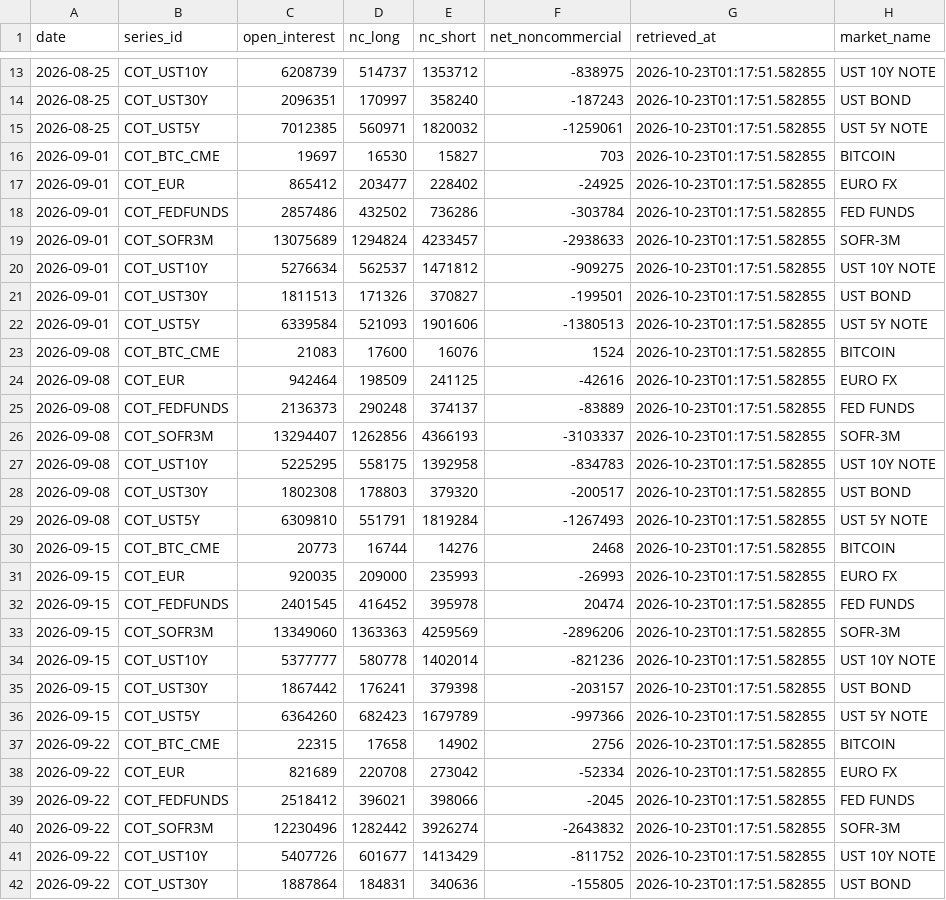
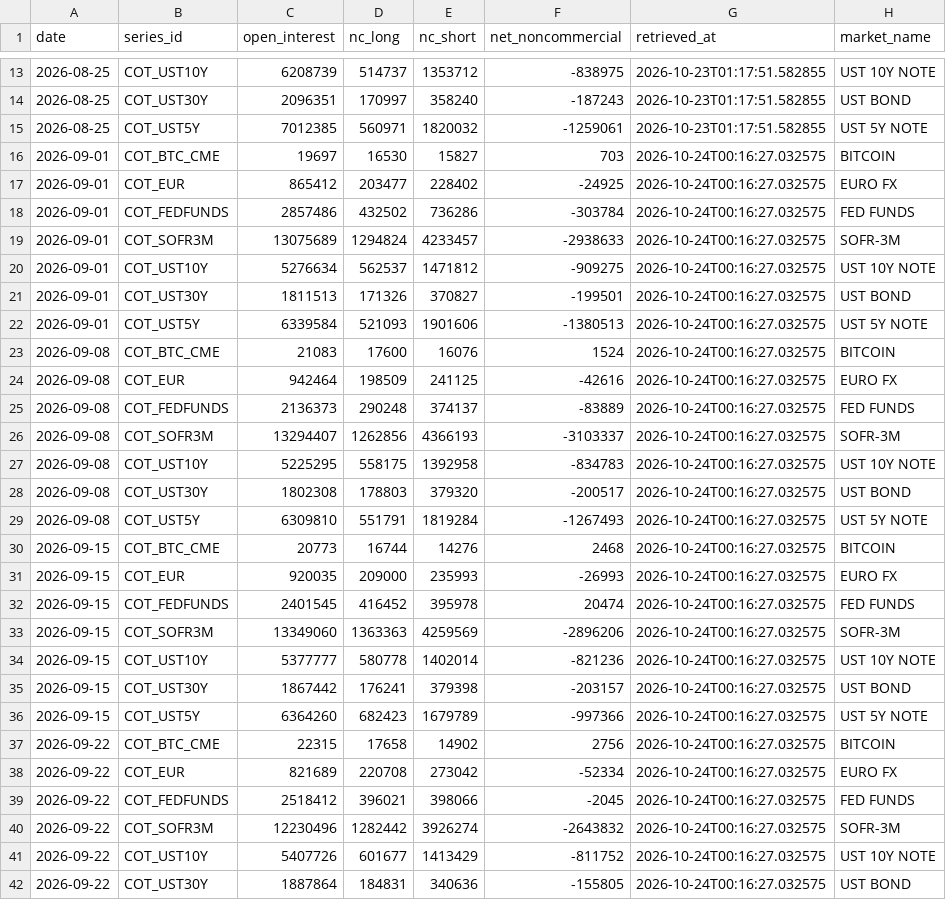
Before and after one commit to d87skg/gmre-collectors, a CSV file: data/cftc_cot.csv, drawn as a sheet; only a part is shown, gaps mark what is left out; the diff covers the shown part only.

```diff
--- a/data/cftc_cot.csv
+++ b/data/cftc_cot.csv
@@ -15,28 +15,28 @@ date,series_id,open_interest,nc_long,nc_short,net_noncommercial,retrieved_at,mar
 2026-08-25,COT_UST5Y,7012385,560971,1820032,-1259061,2026-10-23T01:17:51.582855,UST 5Y NOTE
-2026-09-01,COT_BTC_CME,19697,16530,15827,703,2026-10-23T01:17:51.582855,BITCOIN
-2026-09-01,COT_EUR,865412,203477,228402,-24925,2026-10-23T01:17:51.582855,EURO FX
-2026-09-01,COT_FEDFUNDS,2857486,432502,736286,-303784,2026-10-23T01:17:51.582855,FED FUNDS
-2026-09-01,COT_SOFR3M,13075689,1294824,4233457,-2938633,2026-10-23T01:17:51.582855,SOFR-3M
-2026-09-01,COT_UST10Y,5276634,562537,1471812,-909275,2026-10-23T01:17:51.582855,UST 10Y NOTE
-2026-09-01,COT_UST30Y,1811513,171326,370827,-199501,2026-10-23T01:17:51.582855,UST BOND
-2026-09-01,COT_UST5Y,6339584,521093,1901606,-1380513,2026-10-23T01:17:51.582855,UST 5Y NOTE
-2026-09-08,COT_BTC_CME,21083,17600,16076,1524,2026-10-23T01:17:51.582855,BITCOIN
-2026-09-08,COT_EUR,942464,198509,241125,-42616,2026-10-23T01:17:51.582855,EURO FX
-2026-09-08,COT_FEDFUNDS,2136373,290248,374137,-83889,2026-10-23T01:17:51.582855,FED FUNDS
-2026-09-08,COT_SOFR3M,13294407,1262856,4366193,-3103337,2026-10-23T01:17:51.582855,SOFR-3M
-2026-09-08,COT_UST10Y,5225295,558175,1392958,-834783,2026-10-23T01:17:51.582855,UST 10Y NOTE
-2026-09-08,COT_UST30Y,1802308,178803,379320,-200517,2026-10-23T01:17:51.582855,UST BOND
-2026-09-08,COT_UST5Y,6309810,551791,1819284,-1267493,2026-10-23T01:17:51.582855,UST 5Y NOTE
-2026-09-15,COT_BTC_CME,20773,16744,14276,2468,2026-10-23T01:17:51.582855,BITCOIN
-2026-09-15,COT_EUR,920035,209000,235993,-26993,2026-10-23T01:17:51.582855,EURO FX
-2026-09-15,COT_FEDFUNDS,2401545,416452,395978,20474,2026-10-23T01:17:51.582855,FED FUNDS
-2026-09-15,COT_SOFR3M,13349060,1363363,4259569,-2896206,2026-10-23T01:17:51.582855,SOFR-3M
-2026-09-15,COT_UST10Y,5377777,580778,1402014,-821236,2026-10-23T01:17:51.582855,UST 10Y NOTE
-2026-09-15,COT_UST30Y,1867442,176241,379398,-203157,2026-10-23T01:17:51.582855,UST BOND
-2026-09-15,COT_UST5Y,6364260,682423,1679789,-997366,2026-10-23T01:17:51.582855,UST 5Y NOTE
-2026-09-22,COT_BTC_CME,22315,17658,14902,2756,2026-10-23T01:17:51.582855,BITCOIN
-2026-09-22,COT_EUR,821689,220708,273042,-52334,2026-10-23T01:17:51.582855,EURO FX
-2026-09-22,COT_FEDFUNDS,2518412,396021,398066,-2045,2026-10-23T01:17:51.582855,FED FUNDS
-2026-09-22,COT_SOFR3M,12230496,1282442,3926274,-2643832,2026-10-23T01:17:51.582855,SOFR-3M
-2026-09-22,COT_UST10Y,5407726,601677,1413429,-811752,2026-10-23T01:17:51.582855,UST 10Y NOTE
-2026-09-22,COT_UST30Y,1887864,184831,340636,-155805,2026-10-23T01:17:51.582855,UST BOND
+2026-09-01,COT_BTC_CME,19697,16530,15827,703,2026-10-24T00:16:27.032575,BITCOIN
+2026-09-01,COT_EUR,865412,203477,228402,-24925,2026-10-24T00:16:27.032575,EURO FX
+2026-09-01,COT_FEDFUNDS,2857486,432502,736286,-303784,2026-10-24T00:16:27.032575,FED FUNDS
+2026-09-01,COT_SOFR3M,13075689,1294824,4233457,-2938633,2026-10-24T00:16:27.032575,SOFR-3M
+2026-09-01,COT_UST10Y,5276634,562537,1471812,-909275,2026-10-24T00:16:27.032575,UST 10Y NOTE
+2026-09-01,COT_UST30Y,1811513,171326,370827,-199501,2026-10-24T00:16:27.032575,UST BOND
+2026-09-01,COT_UST5Y,6339584,521093,1901606,-1380513,2026-10-24T00:16:27.032575,UST 5Y NOTE
+2026-09-08,COT_BTC_CME,21083,17600,16076,1524,2026-10-24T00:16:27.032575,BITCOIN
+2026-09-08,COT_EUR,942464,198509,241125,-42616,2026-10-24T00:16:27.032575,EURO FX
+2026-09-08,COT_FEDFUNDS,2136373,290248,374137,-83889,2026-10-24T00:16:27.032575,FED FUNDS
+2026-09-08,COT_SOFR3M,13294407,1262856,4366193,-3103337,2026-10-24T00:16:27.032575,SOFR-3M
+2026-09-08,COT_UST10Y,5225295,558175,1392958,-834783,2026-10-24T00:16:27.032575,UST 10Y NOTE
+2026-09-08,COT_UST30Y,1802308,178803,379320,-200517,2026-10-24T00:16:27.032575,UST BOND
+2026-09-08,COT_UST5Y,6309810,551791,1819284,-1267493,2026-10-24T00:16:27.032575,UST 5Y NOTE
+2026-09-15,COT_BTC_CME,20773,16744,14276,2468,2026-10-24T00:16:27.032575,BITCOIN
+2026-09-15,COT_EUR,920035,209000,235993,-26993,2026-10-24T00:16:27.032575,EURO FX
+2026-09-15,COT_FEDFUNDS,2401545,416452,395978,20474,2026-10-24T00:16:27.032575,FED FUNDS
+2026-09-15,COT_SOFR3M,13349060,1363363,4259569,-2896206,2026-10-24T00:16:27.032575,SOFR-3M
+2026-09-15,COT_UST10Y,5377777,580778,1402014,-821236,2026-10-24T00:16:27.032575,UST 10Y NOTE
+2026-09-15,COT_UST30Y,1867442,176241,379398,-203157,2026-10-24T00:16:27.032575,UST BOND
+2026-09-15,COT_UST5Y,6364260,682423,1679789,-997366,2026-10-24T00:16:27.032575,UST 5Y NOTE
+2026-09-22,COT_BTC_CME,22315,17658,14902,2756,2026-10-24T00:16:27.032575,BITCOIN
+2026-09-22,COT_EUR,821689,220708,273042,-52334,2026-10-24T00:16:27.032575,EURO FX
+2026-09-22,COT_FEDFUNDS,2518412,396021,398066,-2045,2026-10-24T00:16:27.032575,FED FUNDS
+2026-09-22,COT_SOFR3M,12230496,1282442,3926274,-2643832,2026-10-24T00:16:27.032575,SOFR-3M
+2026-09-22,COT_UST10Y,5407726,601677,1413429,-811752,2026-10-24T00:16:27.032575,UST 10Y NOTE
+2026-09-22,COT_UST30Y,1887864,184831,340636,-155805,2026-10-24T00:16:27.032575,UST BOND
```
Also changed, not shown: 7 added rows and 22 edited cells elsewhere in this file, data/coingecko_derivatives.csv, data/coingecko_exchange_vol.csv, 32 other files.
